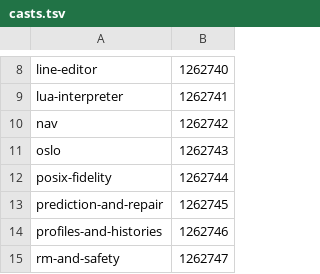
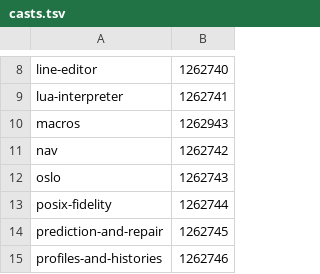
Before and after one commit to onix-os/oslo, a TSV file: scripts/demo/casts.tsv, drawn as a sheet; only a part is shown, gaps mark what is left out; the shorter side is filled out with more unchanged rows; the diff names each change by its address in the sheet, - before the commit and + after, or states it on an @@ line.

Commit message:
docs: publish the macros demo

```diff
--- a/scripts/demo/casts.tsv
+++ b/scripts/demo/casts.tsv
+row 10: macros | 1262943
```
Also changed, not shown: 1 other file.
